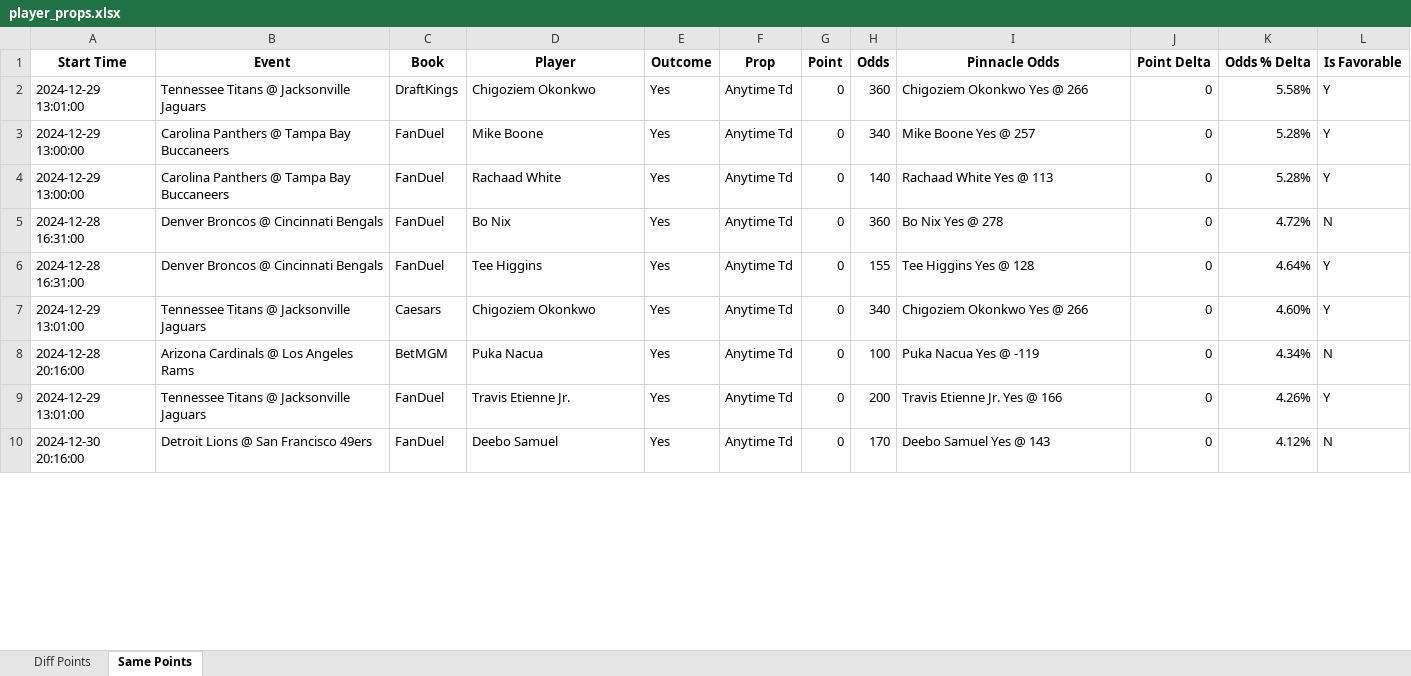
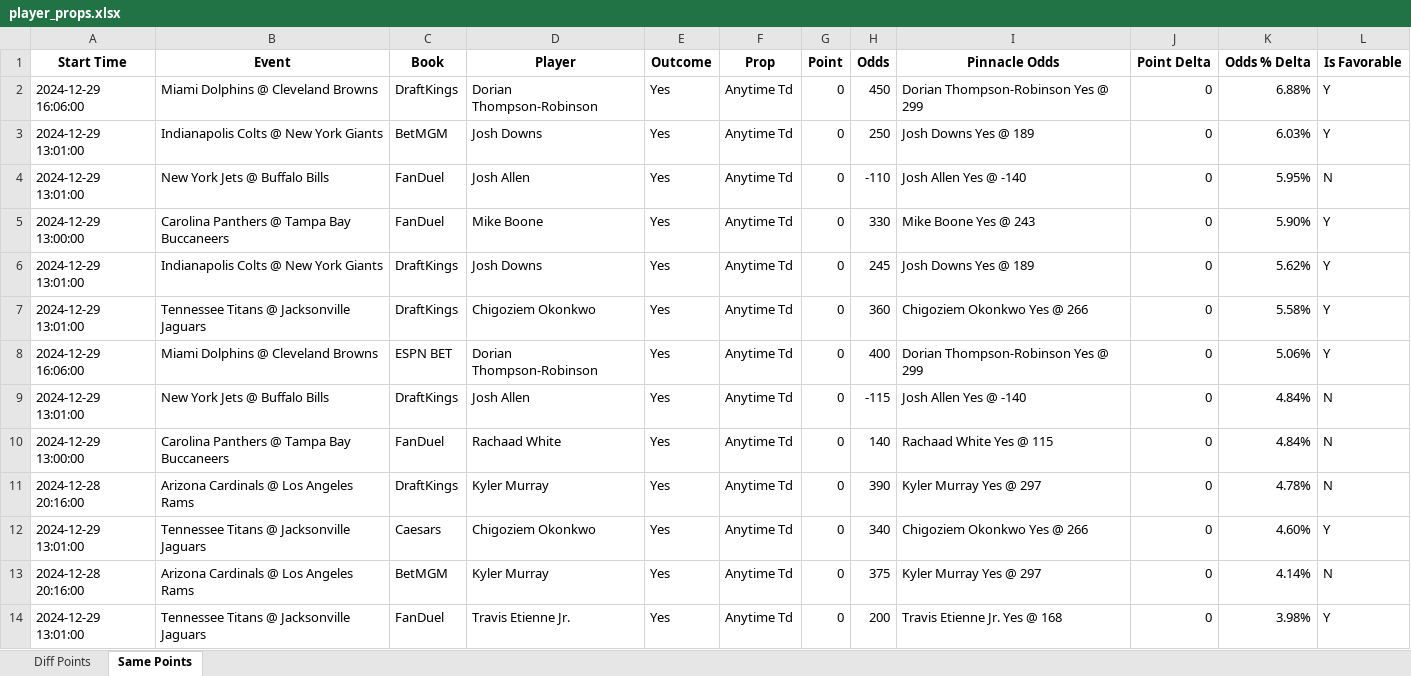
Before and after one commit to rahulShahCode/player-props-scraper, an Excel workbook: player_props.xlsx, sheet Same Points, drawn as a sheet; only a part is shown; values as stored, in another font and other column widths than the file's, no borders; removed rows and columns are numbered as before the commit, all else as after; the diff covers the shown part only; the diff names each change by its address in the sheet, - before the commit and + after, or states it on an @@ line.

```diff
--- a/player_props.xlsx (sheet Same Points)
+++ b/player_props.xlsx (sheet Same Points)
+row 2: 2024-12-29 16:06:00 | Miami Dolphins @ Cleveland Browns | DraftKings | Dorian Thompson-Robinson | Yes | Anytime Td | 0 | 450 | Dorian Thompson-Robinson Yes @ 299 | 0 | 6.88% | Y
+row 3: 2024-12-29 13:01:00 | Indianapolis Colts @ New York Giants | BetMGM | Josh Downs | Yes | Anytime Td | 0 | 250 | Josh Downs Yes @ 189 | 0 | 6.03% | Y
+row 4: 2024-12-29 13:01:00 | New York Jets @ Buffalo Bills | FanDuel | Josh Allen | Yes | Anytime Td | 0 | -110 | Josh Allen Yes @ -140 | 0 | 5.95% | N
+row 5: 2024-12-29 13:00:00 | Carolina Panthers @ Tampa Bay Buccaneers | FanDuel | Mike Boone | Yes | Anytime Td | 0 | 330 | Mike Boone Yes @ 243 | 0 | 5.90% | Y
+row 6: 2024-12-29 13:01:00 | Indianapolis Colts @ New York Giants | DraftKings | Josh Downs | Yes | Anytime Td | 0 | 245 | Josh Downs Yes @ 189 | 0 | 5.62% | Y
-A8 (Start Time): 2024-12-29 13:00:00
+A8 (Start Time): 2024-12-29 16:06:00
-B8 (Event): Carolina Panthers @ Tampa Bay Buccaneers
+B8 (Event): Miami Dolphins @ Cleveland Browns
-C8 (Book): FanDuel
+C8 (Book): ESPN BET
-D8 (Player): Mike Boone
+D8 (Player): Dorian Thompson-Robinson
-H8 (Odds): 340
+H8 (Odds): 400
-I8 (Pinnacle Odds): Mike Boone Yes @ 257
+I8 (Pinnacle Odds): Dorian Thompson-Robinson Yes @ 299
-K8 (Odds % Delta): 5.28%
+K8 (Odds % Delta): 5.06%
+row 9: 2024-12-29 13:01:00 | New York Jets @ Buffalo Bills | DraftKings | Josh Allen | Yes | Anytime Td | 0 | -115 | Josh Allen Yes @ -140 | 0 | 4.84% | N
-I10 (Pinnacle Odds): Rachaad White Yes @ 113
+I10 (Pinnacle Odds): Rachaad White Yes @ 115
-K10 (Odds % Delta): 5.28%
+K10 (Odds % Delta): 4.84%
-L10 (Is Favorable): Y
+L10 (Is Favorable): N
-A11 (Start Time): 2024-12-28 16:31:00
+A11 (Start Time): 2024-12-28 20:16:00
-B11 (Event): Denver Broncos @ Cincinnati Bengals
+B11 (Event): Arizona Cardinals @ Los Angeles Rams
-C11 (Book): FanDuel
+C11 (Book): DraftKings
-D11 (Player): Bo Nix
+D11 (Player): Kyler Murray
-H11 (Odds): 360
+H11 (Odds): 390
-I11 (Pinnacle Odds): Bo Nix Yes @ 278
+I11 (Pinnacle Odds): Kyler Murray Yes @ 297
-K11 (Odds % Delta): 4.72%
+K11 (Odds % Delta): 4.78%
-row 6: 2024-12-28 16:31:00 | Denver Broncos @ Cincinnati Bengals | FanDuel | Tee Higgins | Yes | Anytime Td | 0 | 155 | Tee Higgins Yes @ 128 | 0 | 4.64% | Y
-D13 (Player): Puka Nacua
+D13 (Player): Kyler Murray
-H13 (Odds): 100
+H13 (Odds): 375
-I13 (Pinnacle Odds): Puka Nacua Yes @ -119
+I13 (Pinnacle Odds): Kyler Murray Yes @ 297
-K13 (Odds % Delta): 4.34%
+K13 (Odds % Delta): 4.14%
-I14 (Pinnacle Odds): Travis Etienne Jr. Yes @ 166
+I14 (Pinnacle Odds): Travis Etienne Jr. Yes @ 168
-K14 (Odds % Delta): 4.26%
+K14 (Odds % Delta): 3.98%
-row 10: 2024-12-30 20:16:00 | Detroit Lions @ San Francisco 49ers | FanDuel | Deebo Samuel | Yes | Anytime Td | 0 | 170 | Deebo Samuel Yes @ 143 | 0 | 4.12% | N
```
Also changed, not shown: 11 added rows, 20 removed rows and 133 edited cells elsewhere in this sheet, sheet Diff Points, 2 other files.
